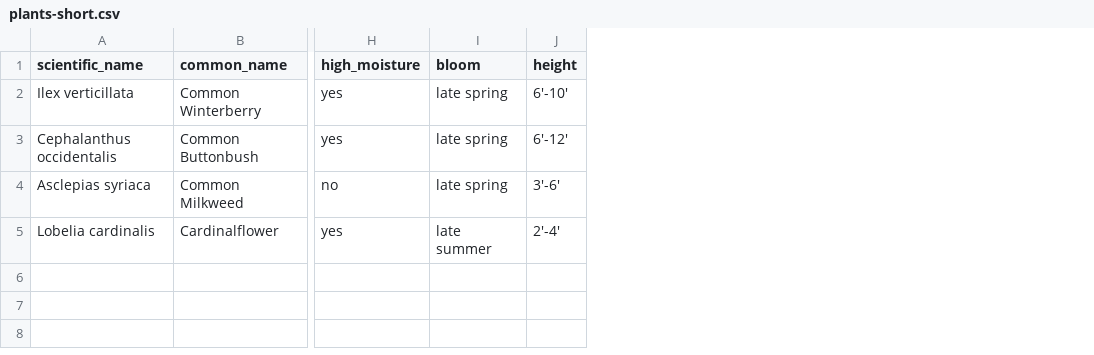
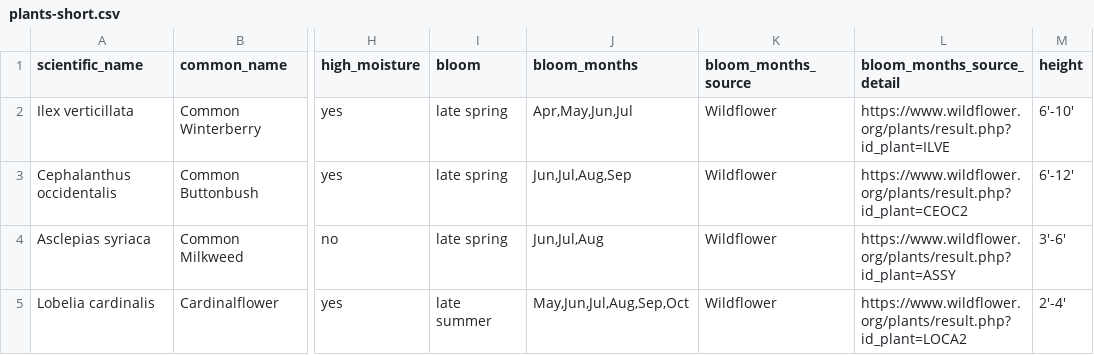
Before and after one commit to developing-human/planting-life, a CSV file: data/data/out/plants-short.csv, drawn as a sheet; only a part is shown, gaps mark what is left out; the diff names each change by its address in the sheet, - before the commit and + after, or states it on an @@ line.

Commit message:
add bloom months to csv

```diff
--- a/data/data/out/plants-short.csv
+++ b/data/data/out/plants-short.csv
+column J (bloom_months), rows 2-5: Apr,May,Jun,Jul | Jun,Jul,Aug,Sep | Jun,Jul,Aug | May,Jun,Jul,Aug,Sep,Oct
+column K (bloom_months_source), rows 2-5: all Wildflower
+column L (bloom_months_source_detail), rows 2-5: https://www.wildflower.org/plants/result.php?id_plant=ILVE | https://www.wildflower.org/plants/result.php?id_plant=CEOC2 | https://www.wildflower.org/plants/result.php?id_plant=ASSY | https://www.wildflower.org/plants/result.php?id_plant=LOCA2
```
Also changed, not shown: 4 other files.
